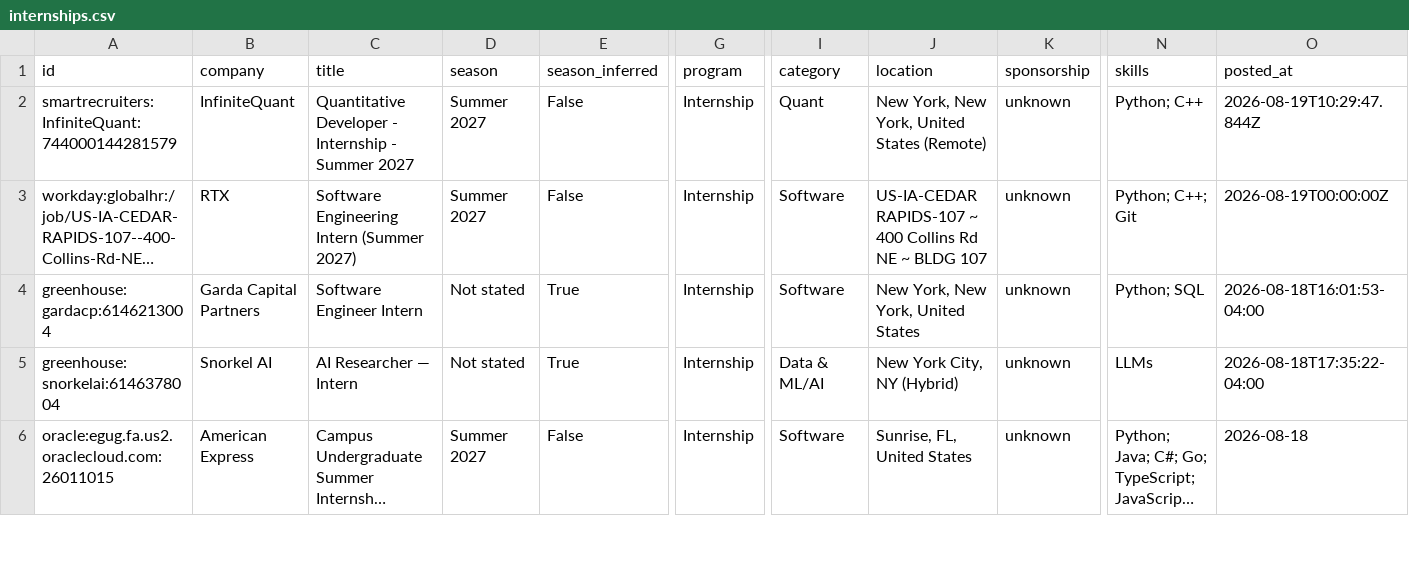
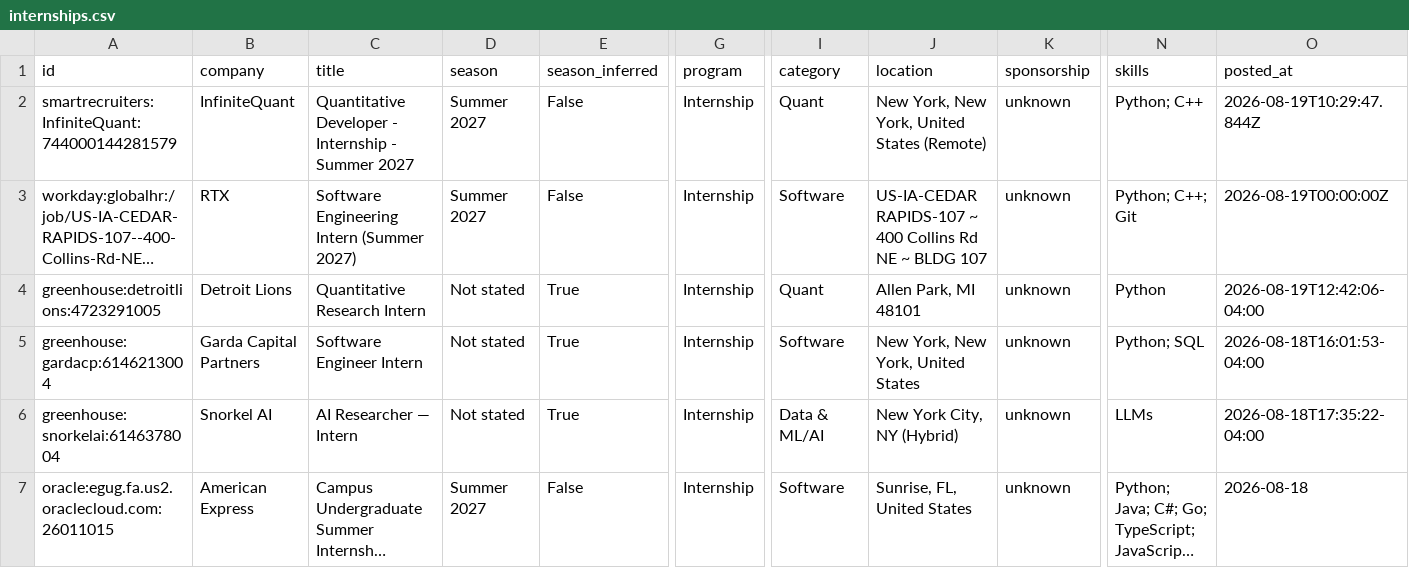
Before and after one commit to EthanChen5291/internship-alerts, a CSV file: data/internships.csv, drawn as a sheet; only a part is shown, gaps mark what is left out; long unchanged cells end in …; rows hold the shown columns only; the diff names each change by its address in the sheet, - before the commit and + after, or states it on an @@ line.

```diff
--- a/data/internships.csv
+++ b/data/internships.csv
+row 4: greenhouse:detroitlions:4723291005 | Detroit Lions | Quantitative Research Intern | Not stated | True | Internship | Quant | Allen Park, MI 48101 | unknown | Python | 2026-08-19T12:42:06-04:00
```
Also changed, not shown: docs/internships.csv, 15 other files.
